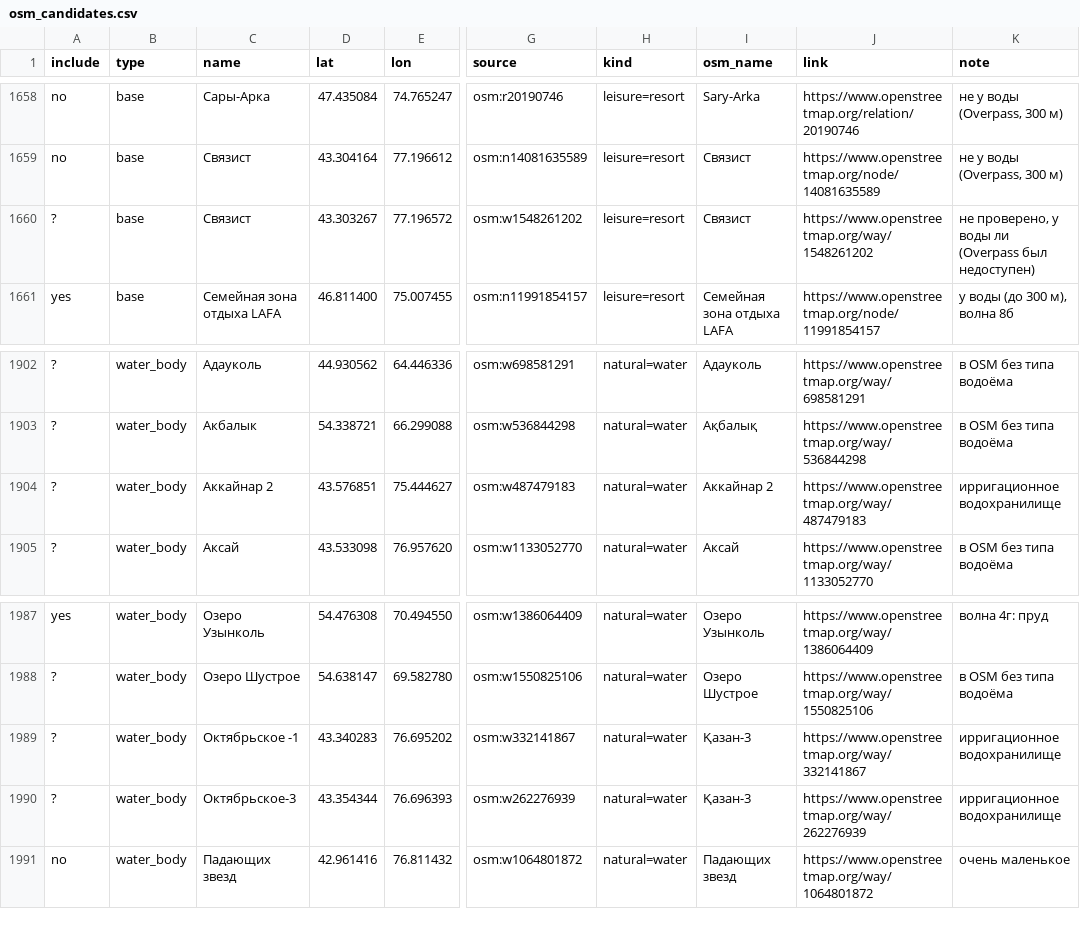
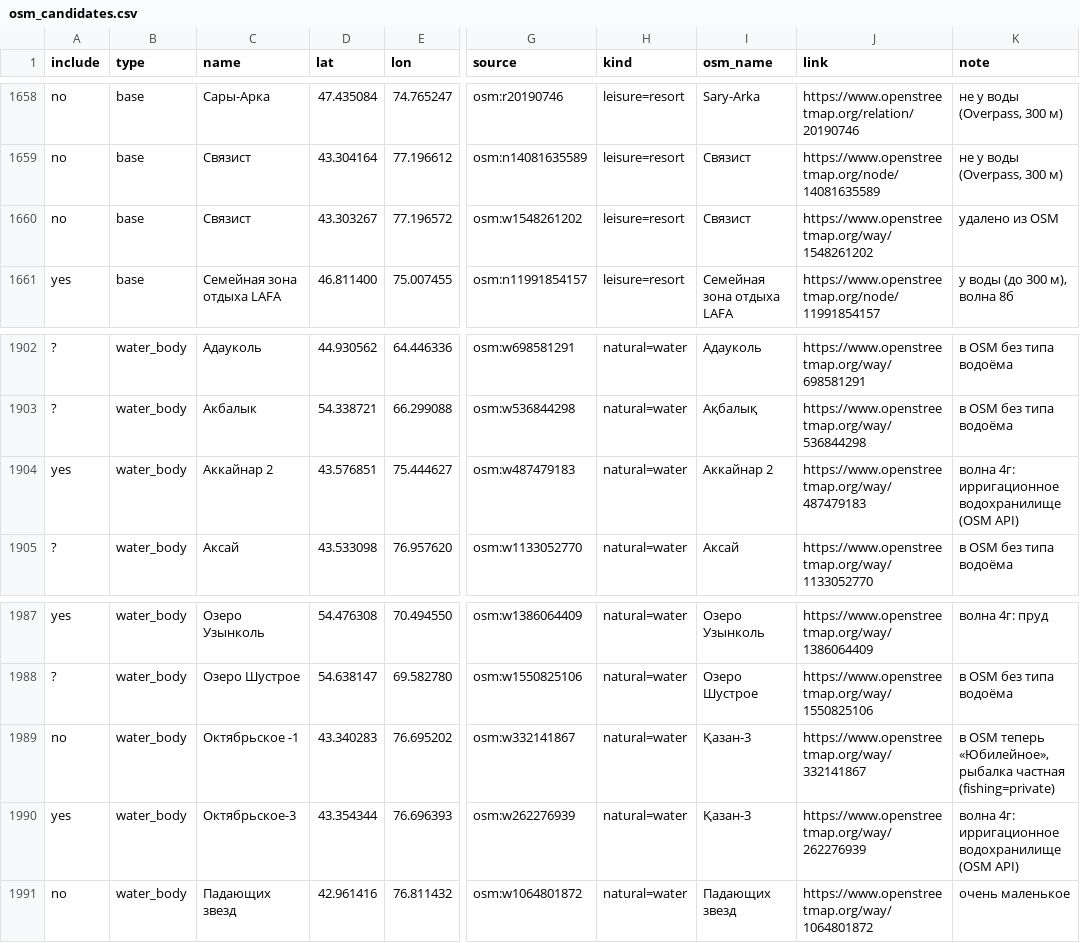
Before and after one commit to dkicekeeper/Dalada, a CSV file: supabase/data/places/osm_candidates.csv, drawn as a sheet; only a part is shown, gaps mark what is left out; the diff names each change by its address in the sheet, - before the commit and + after, or states it on an @@ line.

```diff
--- a/supabase/data/places/osm_candidates.csv
+++ b/supabase/data/places/osm_candidates.csv
-A1660 (include): ?
+A1660 (include): no
-K1660 (note): не проверено, у воды ли (Overpass был недоступен)
+K1660 (note): удалено из OSM
-A1904 (include): ?
+A1904 (include): yes
-K1904 (note): ирригационное водохранилище
+K1904 (note): волна 4г: ирригационное водохранилище (OSM API)
-A1989 (include): ?
+A1989 (include): no
-K1989 (note): ирригационное водохранилище
+K1989 (note): в OSM теперь «Юбилейное», рыбалка частная (fishing=private)
-A1990 (include): ?
+A1990 (include): yes
-K1990 (note): ирригационное водохранилище
+K1990 (note): волна 4г: ирригационное водохранилище (OSM API)
```
Also changed, not shown: supabase/data/places/place_info.csv, supabase/data/places/places.csv, 2 other files.
